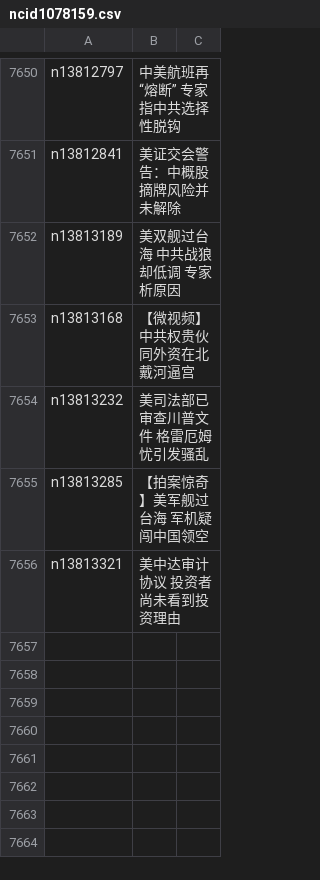
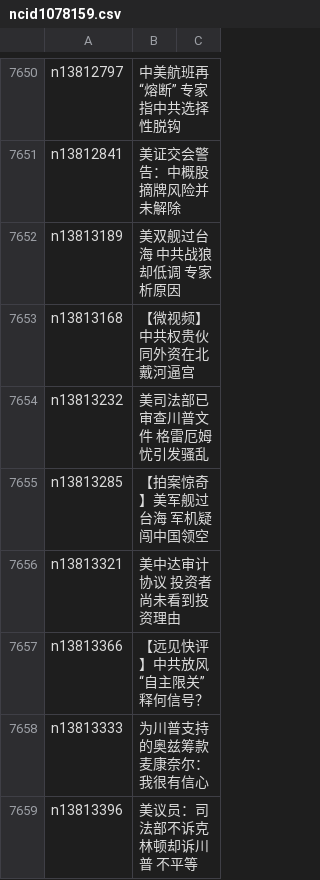
Before and after one commit to easy2view/epoch-news, a CSV file: indexes/ncid1078159.csv, drawn as a sheet; only a part is shown, gaps mark what is left out; the diff names each change by its address in the sheet, - before the commit and + after, or states it on an @@ line.

```diff
--- a/indexes/ncid1078159.csv
+++ b/indexes/ncid1078159.csv
+row 7657: n13813366 | 【远见快评】中共放风“自主限关”释何信号？
+row 7658: n13813333 | 为川普支持的奥兹筹款 麦康奈尔：我很有信心
+row 7659: n13813396 | 美议员：司法部不诉克林顿却诉川普 不平等
```
Also changed, not shown: indexes/ncid1078160.csv, indexes/ncid1349361.csv, 44 other files.
